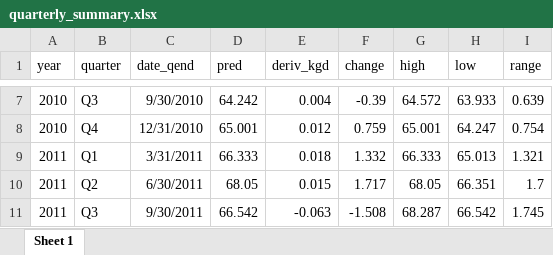
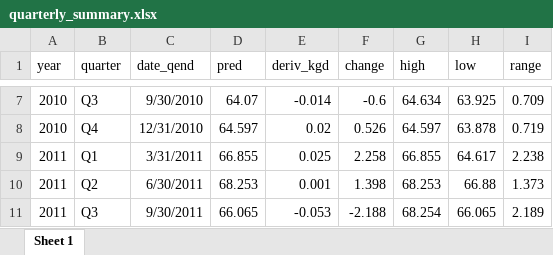
Before and after one commit to MartynK/Martysweight, an Excel workbook: inst/simple_summ_plot/quarterly_summary.xlsx, sheet Sheet 1, drawn as a sheet; only a part is shown, gaps mark what is left out; values as stored, in another font and other column widths than the file's, no borders; the diff covers the shown part only; the diff names each change by its address in the sheet, - before the commit and + after, or states it on an @@ line.

```diff
--- a/inst/simple_summ_plot/quarterly_summary.xlsx (sheet Sheet 1)
+++ b/inst/simple_summ_plot/quarterly_summary.xlsx (sheet Sheet 1)
-D7 (pred): 64.242
+D7 (pred): 64.07
-E7 (deriv_kgd): 0.004
+E7 (deriv_kgd): -0.014
-F7 (change): -0.39
+F7 (change): -0.6
-G7 (high): 64.572
+G7 (high): 64.634
-H7 (low): 63.933
+H7 (low): 63.925
-I7 (range): 0.639
+I7 (range): 0.709
-D8 (pred): 65.001
+D8 (pred): 64.597
-E8 (deriv_kgd): 0.012
+E8 (deriv_kgd): 0.02
-F8 (change): 0.759
+F8 (change): 0.526
-G8 (high): 65.001
+G8 (high): 64.597
-H8 (low): 64.247
+H8 (low): 63.878
-I8 (range): 0.754
+I8 (range): 0.719
-D9 (pred): 66.333
+D9 (pred): 66.855
-E9 (deriv_kgd): 0.018
+E9 (deriv_kgd): 0.025
-F9 (change): 1.332
+F9 (change): 2.258
-G9 (high): 66.333
+G9 (high): 66.855
-H9 (low): 65.013
+H9 (low): 64.617
-I9 (range): 1.321
+I9 (range): 2.238
-D10 (pred): 68.05
+D10 (pred): 68.253
-E10 (deriv_kgd): 0.015
+E10 (deriv_kgd): 0.001
-F10 (change): 1.717
+F10 (change): 1.398
-G10 (high): 68.05
+G10 (high): 68.253
-H10 (low): 66.351
+H10 (low): 66.88
-I10 (range): 1.7
+I10 (range): 1.373
-D11 (pred): 66.542
+D11 (pred): 66.065
-E11 (deriv_kgd): -0.063
+E11 (deriv_kgd): -0.053
-F11 (change): -1.508
+F11 (change): -2.188
-G11 (high): 68.287
+G11 (high): 68.254
-H11 (low): 66.542
+H11 (low): 66.065
-I11 (range): 1.745
+I11 (range): 2.189
```
Also changed, not shown: 2 added rows, 1 removed row and 373 edited cells elsewhere in this sheet, inst/extdata/martysweight.xlsx, 4 other files.
